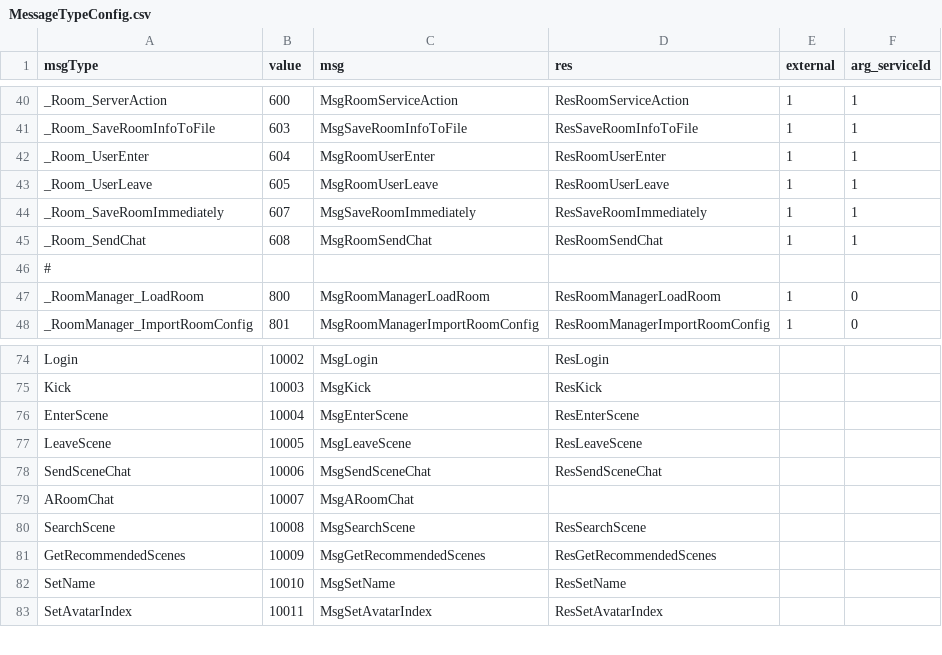
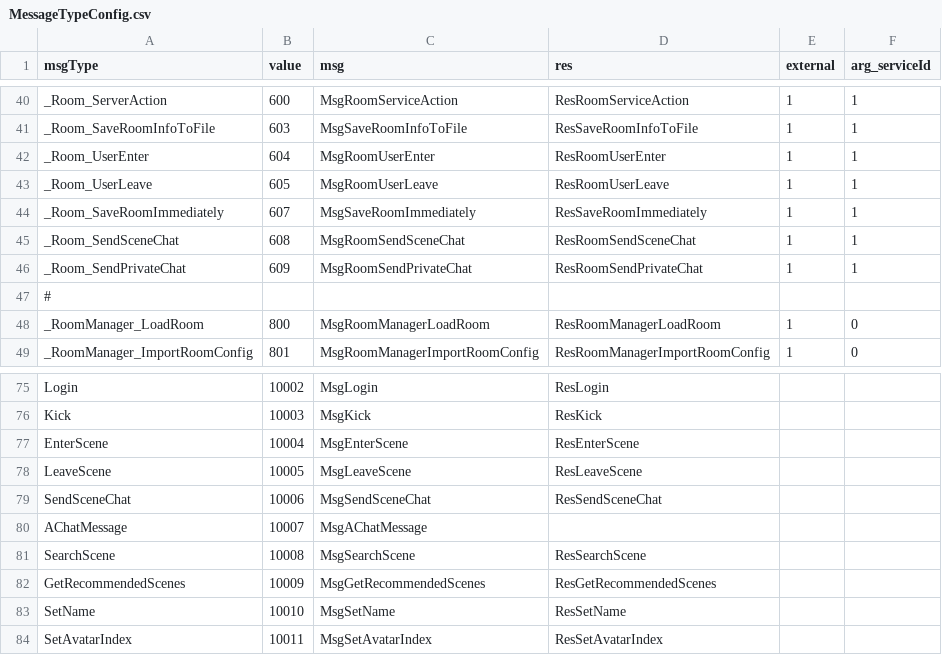
Before and after one commit to qcwgithub/server_f, a CSV file: CodeGen/MessageTypeConfig.csv, drawn as a sheet; only a part is shown, gaps mark what is left out.

Commit message:
rename room -> scene

```diff
--- a/CodeGen/MessageTypeConfig.csv
+++ b/CodeGen/MessageTypeConfig.csv
@@ -44,3 +44,4 @@ _Room_UserLeave,605,MsgRoomUserLeave,ResRoomUserLeave,1,1
 _Room_SaveRoomImmediately,607,MsgSaveRoomImmediately,ResSaveRoomImmediately,1,1
-_Room_SendChat,608,MsgRoomSendChat,ResRoomSendChat,1,1
+_Room_SendSceneChat,608,MsgRoomSendSceneChat,ResRoomSendSceneChat,1,1
+_Room_SendPrivateChat,609,MsgRoomSendPrivateChat,ResRoomSendPrivateChat,1,1
 #,,,,,
@@ -78,3 +79,3 @@ LeaveScene,10005,MsgLeaveScene,ResLeaveScene,,
 SendSceneChat,10006,MsgSendSceneChat,ResSendSceneChat,,
-ARoomChat,10007,MsgARoomChat,,,
+AChatMessage,10007,MsgAChatMessage,,,
 SearchScene,10008,MsgSearchScene,ResSearchScene,,
```
Also changed, not shown: CodeGen/XInfoConfig.csv, 19 other files.
